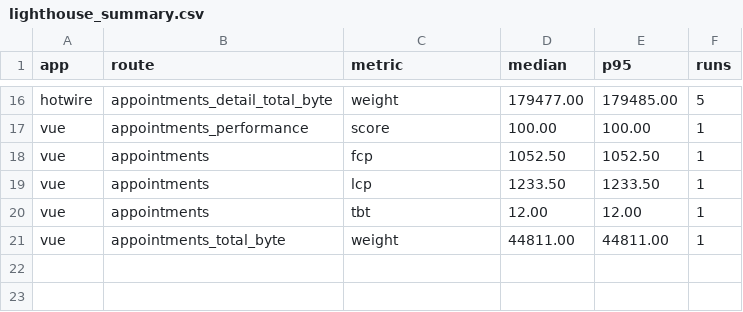
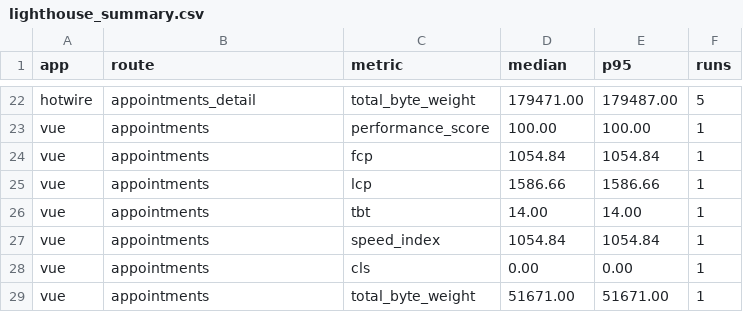
Before and after one commit to pedro-dalben/hotwire-vue-performance-benchmark, a CSV file: docs/results/raw/lighthouse_summary.csv, drawn as a sheet; only a part is shown, gaps mark what is left out; addresses are those after the commit; the diff covers the shown part only; the diff names each change by its address in the sheet, - before the commit and + after, or states it on an @@ line.

```diff
--- a/docs/results/raw/lighthouse_summary.csv
+++ b/docs/results/raw/lighthouse_summary.csv
-B22 (route): appointments_detail_total_byte
+B22 (route): appointments_detail
-C22 (metric): weight
+C22 (metric): total_byte_weight
-D22 (median): 179477.00
+D22 (median): 179471.00
-E22 (p95): 179485.00
+E22 (p95): 179487.00
-B23 (route): appointments_performance
+B23 (route): appointments
-C23 (metric): score
+C23 (metric): performance_score
-D24 (median): 1052.50
+D24 (median): 1054.84
-E24 (p95): 1052.50
+E24 (p95): 1054.84
-D25 (median): 1233.50
+D25 (median): 1586.66
-E25 (p95): 1233.50
+E25 (p95): 1586.66
-D26 (median): 12.00
+D26 (median): 14.00
-E26 (p95): 12.00
+E26 (p95): 14.00
+row 27: vue | appointments | speed_index | 1054.84 | 1054.84 | 1
+row 28: vue | appointments | cls | 0.00 | 0.00 | 1
-B29 (route): appointments_total_byte
+B29 (route): appointments
-C29 (metric): weight
+C29 (metric): total_byte_weight
-D29 (median): 44811.00
+D29 (median): 51671.00
-E29 (p95): 44811.00
+E29 (p95): 51671.00
```
Also changed, not shown: 6 added rows and 29 edited cells elsewhere in this file, 29 other files.
